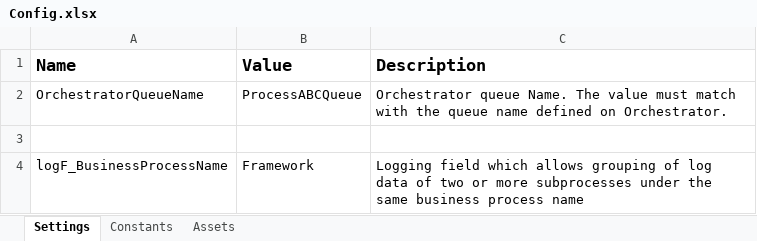
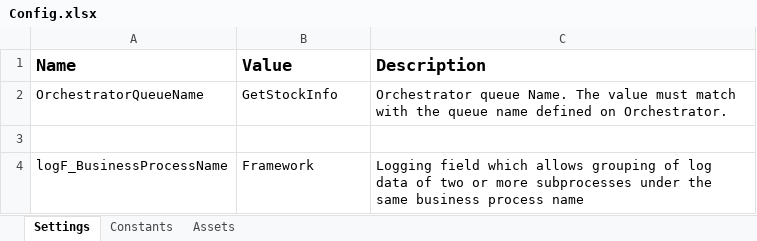
Before and after one commit to Vigdals/GetStockInfo, an Excel workbook: Data/Config.xlsx, sheet Settings, drawn as a sheet; values as stored, in another font and other column widths than the file's, no borders; the diff names each change by its address in the sheet, - before the commit and + after, or states it on an @@ line.

```diff
--- a/Data/Config.xlsx (sheet Settings)
+++ b/Data/Config.xlsx (sheet Settings)
-B2 (Value): ProcessABCQueue
+B2 (Value): GetStockInfo
```
Also changed, not shown: 23 other files.
